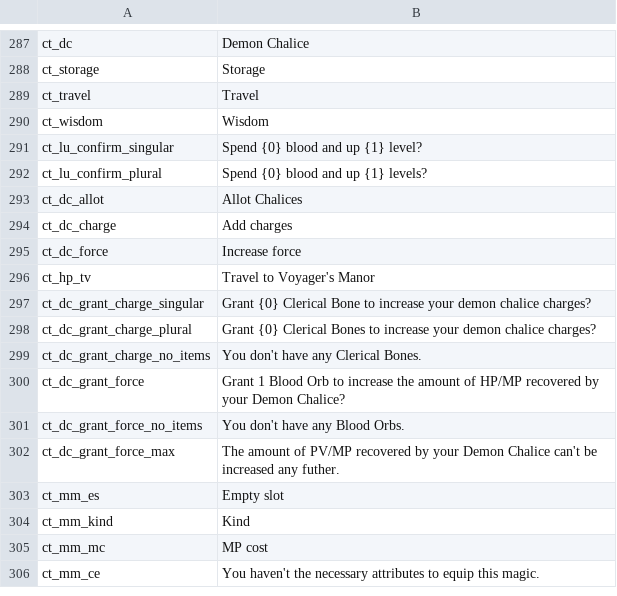
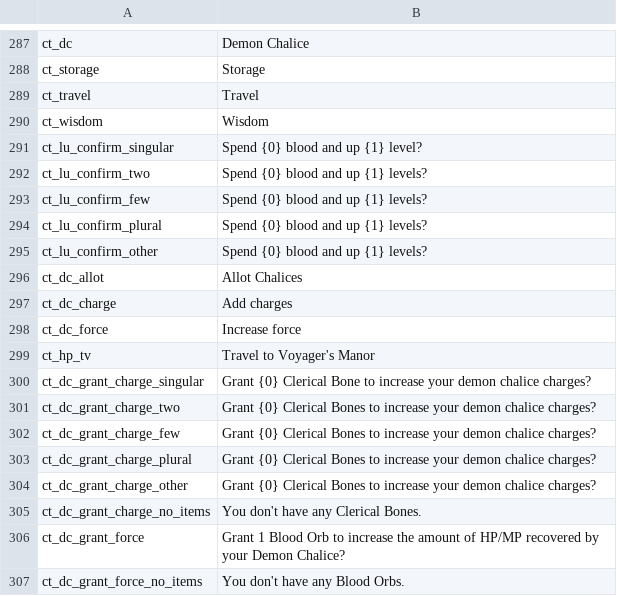
Before and after one commit to 5RKS/Hells_Voyager_Translation, a CSV file: enUS_gametexts.csv, drawn as a sheet; only a part is shown, gaps mark what is left out; the shorter side is filled out with more unchanged rows.

Commit message:
Update enUS_gametexts.csv

```diff
--- a/enUS_gametexts.csv
+++ b/enUS_gametexts.csv
@@ -291,3 +291,6 @@ ct_wisdom,Wisdom
 ct_lu_confirm_singular,Spend {0} blood and up {1} level?
+ct_lu_confirm_two,Spend {0} blood and up {1} levels?
+ct_lu_confirm_few,Spend {0} blood and up {1} levels?
 ct_lu_confirm_plural,Spend {0} blood and up {1} levels?
+ct_lu_confirm_other,Spend {0} blood and up {1} levels?
 ct_dc_allot,Allot Chalices
@@ -297,3 +300,6 @@ ct_hp_tv,Travel to Voyager's Manor
 ct_dc_grant_charge_singular,Grant {0} Clerical Bone to increase your demon chalice charges?
+ct_dc_grant_charge_two,Grant {0} Clerical Bones to increase your demon chalice charges?
+ct_dc_grant_charge_few,Grant {0} Clerical Bones to increase your demon chalice charges?
 ct_dc_grant_charge_plural,Grant {0} Clerical Bones to increase your demon chalice charges?
+ct_dc_grant_charge_other,Grant {0} Clerical Bones to increase your demon chalice charges?
 ct_dc_grant_charge_no_items,You don't have any Clerical Bones.
```
